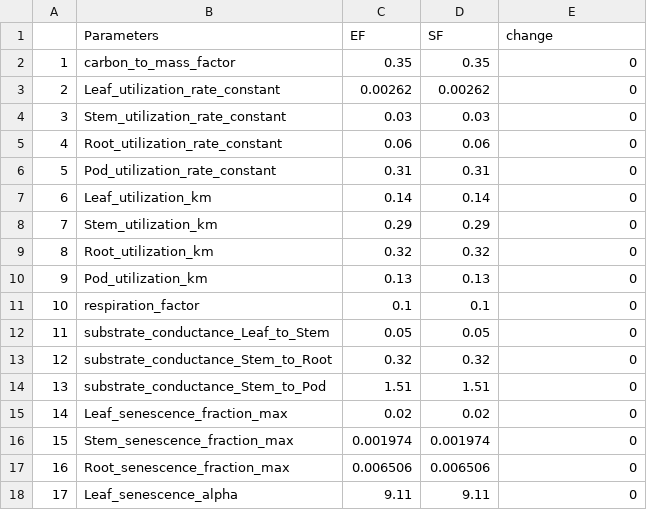
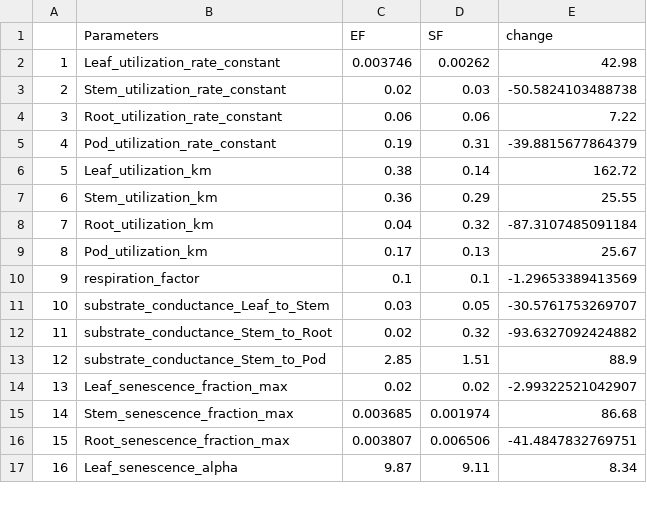
Before and after one commit to Matthews-Research-Group/UTR-Soybean-BioCro, a CSV file: Data/Soybean-BioCro_Parameters/UTR_params.csv, drawn as a sheet; only a part is shown; removed rows and columns are numbered as before the commit, all else as after; the diff covers the shown part only; the diff names each change by its address in the sheet, - before the commit and + after, or states it on an @@ line.

```diff
--- a/Data/Soybean-BioCro_Parameters/UTR_params.csv
+++ b/Data/Soybean-BioCro_Parameters/UTR_params.csv
-row 2: 1 | carbon_to_mass_factor | 0.35 | 0.35 | 0
@@ column A renumbered from row 2 down @@
-C2 (EF): 0.00262
+C2 (EF): 0.003746
-E2 (change): 0
+E2 (change): 42.98
-C3 (EF): 0.03
+C3 (EF): 0.02
-E3 (change): 0
+E3 (change): -50.5824103488738
-E4 (change): 0
+E4 (change): 7.22
-C5 (EF): 0.31
+C5 (EF): 0.19
-E5 (change): 0
+E5 (change): -39.8815677864379
-C6 (EF): 0.14
+C6 (EF): 0.38
-E6 (change): 0
+E6 (change): 162.72
-C7 (EF): 0.29
+C7 (EF): 0.36
-E7 (change): 0
+E7 (change): 25.55
-C8 (EF): 0.32
+C8 (EF): 0.04
-E8 (change): 0
+E8 (change): -87.3107485091184
-C9 (EF): 0.13
+C9 (EF): 0.17
-E9 (change): 0
+E9 (change): 25.67
-E10 (change): 0
+E10 (change): -1.29653389413569
-C11 (EF): 0.05
+C11 (EF): 0.03
-E11 (change): 0
+E11 (change): -30.5761753269707
-C12 (EF): 0.32
+C12 (EF): 0.02
-E12 (change): 0
+E12 (change): -93.6327092424882
-C13 (EF): 1.51
+C13 (EF): 2.85
-E13 (change): 0
+E13 (change): 88.9
-E14 (change): 0
+E14 (change): -2.99322521042907
-C15 (EF): 0.001974
+C15 (EF): 0.003685
-E15 (change): 0
+E15 (change): 86.68
-C16 (EF): 0.006506
+C16 (EF): 0.003807
-E16 (change): 0
+E16 (change): -41.4847832769751
-C17 (EF): 9.11
+C17 (EF): 9.87
-E17 (change): 0
+E17 (change): 8.34
```
Also changed, not shown: 15 edited cells elsewhere in this file, ParameterOptimization/UTR_params.csv, ReproduceFigures/UTR_params.csv, 22 other files.
